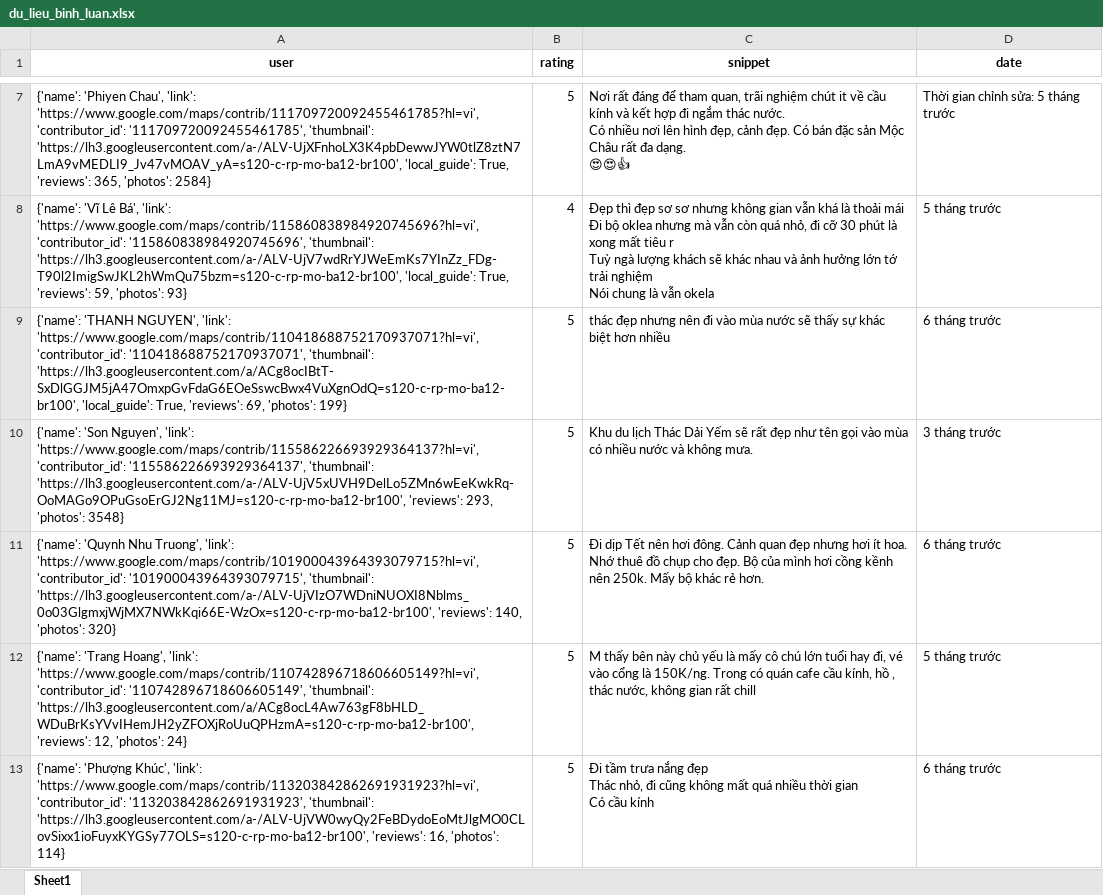
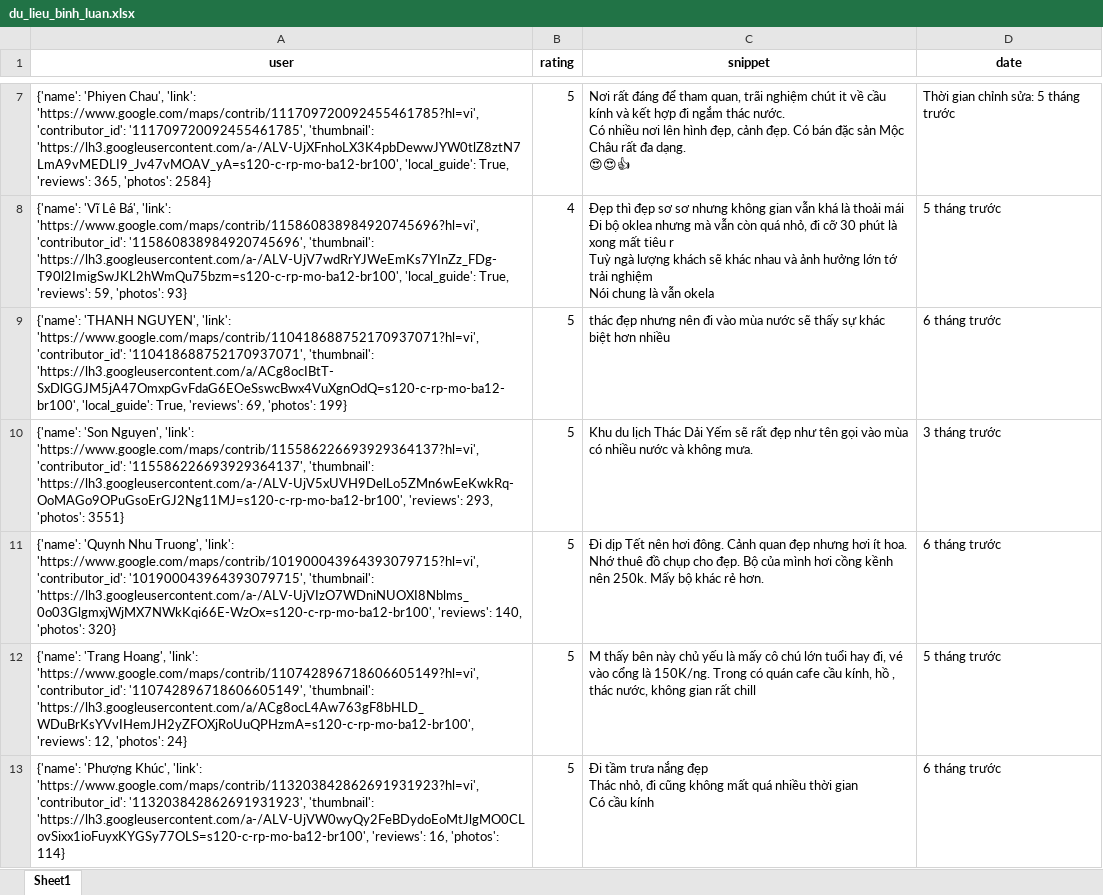
Before and after one commit to askjhfmlsrhgnojsfbg/main.py, an Excel workbook: du_lieu_binh_luan.xlsx, sheet Sheet1, drawn as a sheet; only a part is shown, gaps mark what is left out; values as stored, in another font and other column widths than the file's, no borders; the diff covers the shown part only; the diff names each change by its address in the sheet, - before the commit and + after, or states it on an @@ line.

```diff
--- a/du_lieu_binh_luan.xlsx (sheet Sheet1)
+++ b/du_lieu_binh_luan.xlsx (sheet Sheet1)
-A10 (user): …293, 'photos': 3548}
+A10 (user): …293, 'photos': 3551}
```
Also changed, not shown: 7 edited cells elsewhere in this sheet.
